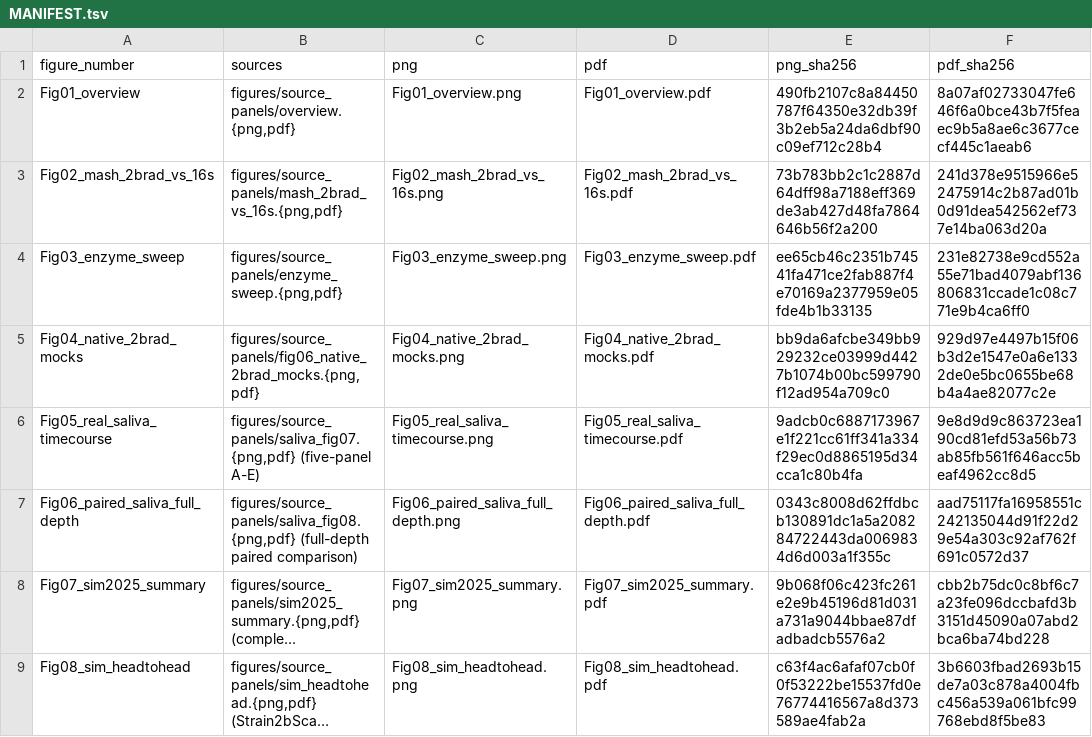
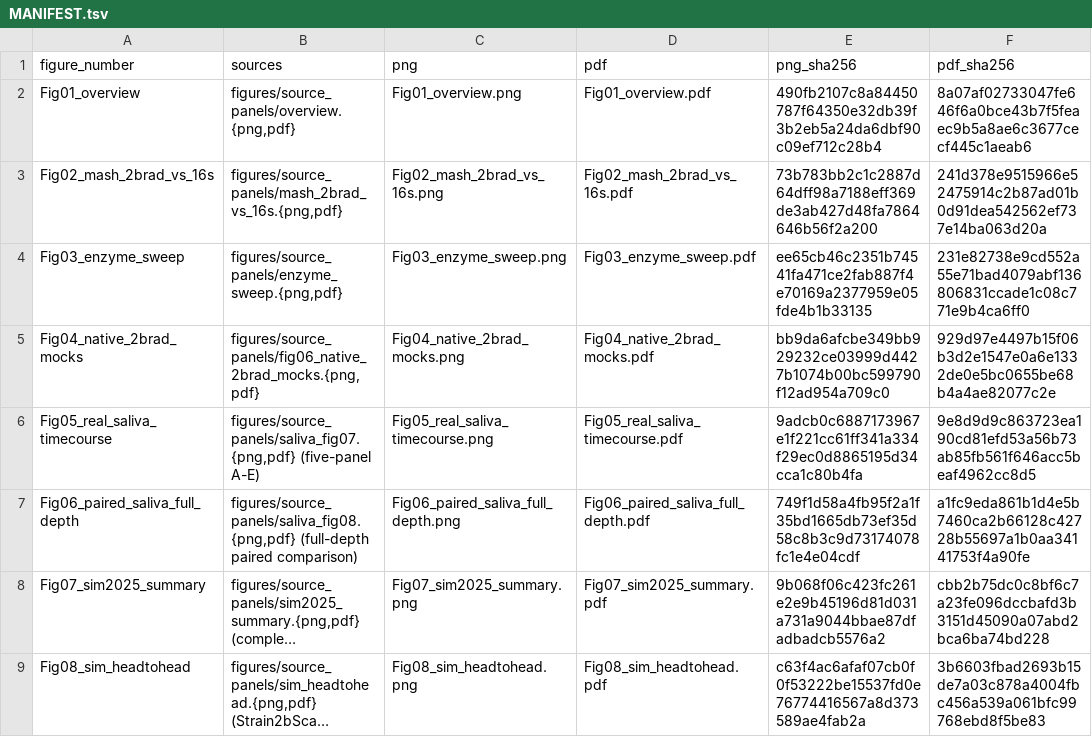
Before and after one commit to HuangShiLab/Strain2bScan-paper, a TSV file: figures/numbered/MANIFEST.tsv, drawn as a sheet; only a part is shown; long unchanged cells end in …; the diff names each change by its address in the sheet, - before the commit and + after, or states it on an @@ line.

```diff
--- a/figures/numbered/MANIFEST.tsv
+++ b/figures/numbered/MANIFEST.tsv
-E7 (png_sha256): 0343c8008d62ffdbcb130891dc1a5a208284722443da0069834d6d003a1f355c
+E7 (png_sha256): 749f1d58a4fb95f2a1f35bd1665db73ef35d58c8b3c9d73174078fc1e4e04cdf
-F7 (pdf_sha256): aad75117fa16958551c242135044d91f22d29e54a303c92af762f691c0572d37
+F7 (pdf_sha256): a1fc9eda861b1d4e5b7460ca2b66128c42728b55697a1b0aa34141753f4a90fe
```
Also changed, not shown: 16 other files.
